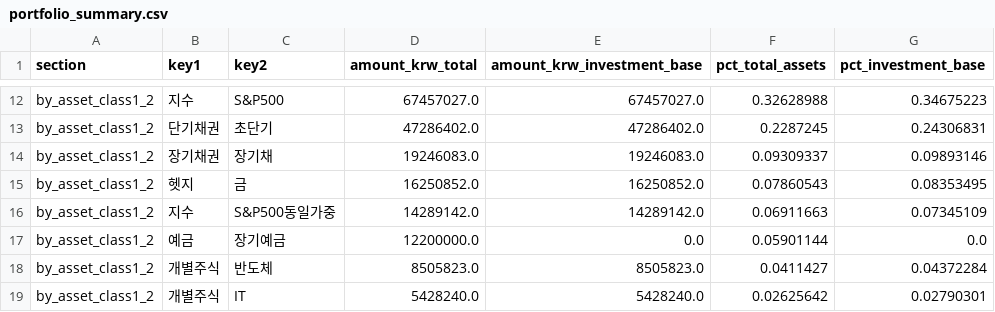
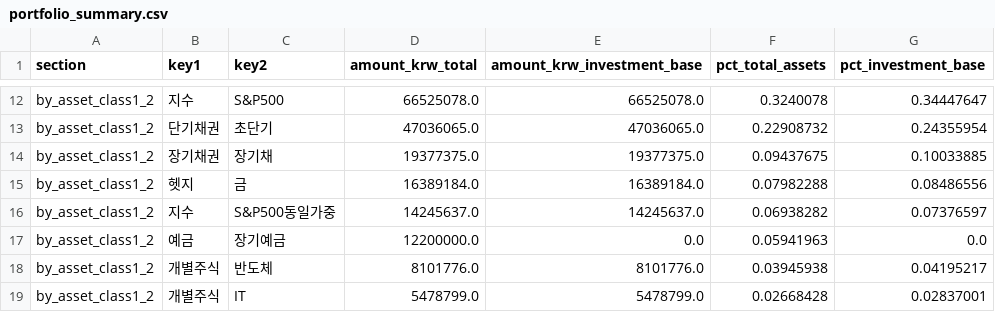
Before and after one commit to Wandongkee/portfolio-dashboard, a CSV file: web_data/portfolio_summary.csv, drawn as a sheet; only a part is shown, gaps mark what is left out; the diff covers the shown part only; the diff names each change by its address in the sheet, - before the commit and + after, or states it on an @@ line.

```diff
--- a/web_data/portfolio_summary.csv
+++ b/web_data/portfolio_summary.csv
-D12 (amount_krw_total): 67457027.0
+D12 (amount_krw_total): 66525078.0
-E12 (amount_krw_investment_base): 67457027.0
+E12 (amount_krw_investment_base): 66525078.0
-F12 (pct_total_assets): 0.32628988
+F12 (pct_total_assets): 0.3240078
-G12 (pct_investment_base): 0.34675223
+G12 (pct_investment_base): 0.34447647
-D13 (amount_krw_total): 47286402.0
+D13 (amount_krw_total): 47036065.0
-E13 (amount_krw_investment_base): 47286402.0
+E13 (amount_krw_investment_base): 47036065.0
-F13 (pct_total_assets): 0.2287245
+F13 (pct_total_assets): 0.22908732
-G13 (pct_investment_base): 0.24306831
+G13 (pct_investment_base): 0.24355954
-D14 (amount_krw_total): 19246083.0
+D14 (amount_krw_total): 19377375.0
-E14 (amount_krw_investment_base): 19246083.0
+E14 (amount_krw_investment_base): 19377375.0
-F14 (pct_total_assets): 0.09309337
+F14 (pct_total_assets): 0.09437675
-G14 (pct_investment_base): 0.09893146
+G14 (pct_investment_base): 0.10033885
-D15 (amount_krw_total): 16250852.0
+D15 (amount_krw_total): 16389184.0
-E15 (amount_krw_investment_base): 16250852.0
+E15 (amount_krw_investment_base): 16389184.0
-F15 (pct_total_assets): 0.07860543
+F15 (pct_total_assets): 0.07982288
-G15 (pct_investment_base): 0.08353495
+G15 (pct_investment_base): 0.08486556
-D16 (amount_krw_total): 14289142.0
+D16 (amount_krw_total): 14245637.0
-E16 (amount_krw_investment_base): 14289142.0
+E16 (amount_krw_investment_base): 14245637.0
-F16 (pct_total_assets): 0.06911663
+F16 (pct_total_assets): 0.06938282
-G16 (pct_investment_base): 0.07345109
+G16 (pct_investment_base): 0.07376597
-F17 (pct_total_assets): 0.05901144
+F17 (pct_total_assets): 0.05941963
-D18 (amount_krw_total): 8505823.0
+D18 (amount_krw_total): 8101776.0
-E18 (amount_krw_investment_base): 8505823.0
+E18 (amount_krw_investment_base): 8101776.0
-F18 (pct_total_assets): 0.0411427
+F18 (pct_total_assets): 0.03945938
-G18 (pct_investment_base): 0.04372284
+G18 (pct_investment_base): 0.04195217
-D19 (amount_krw_total): 5428240.0
+D19 (amount_krw_total): 5478799.0
-E19 (amount_krw_investment_base): 5428240.0
+E19 (amount_krw_investment_base): 5478799.0
-F19 (pct_total_assets): 0.02625642
+F19 (pct_total_assets): 0.02668428
-G19 (pct_investment_base): 0.02790301
+G19 (pct_investment_base): 0.02837001
```
Also changed, not shown: 89 edited cells elsewhere in this file, web_data/portfolio_history.csv, web_data/portfolio_holdings.csv, 2 other files.
